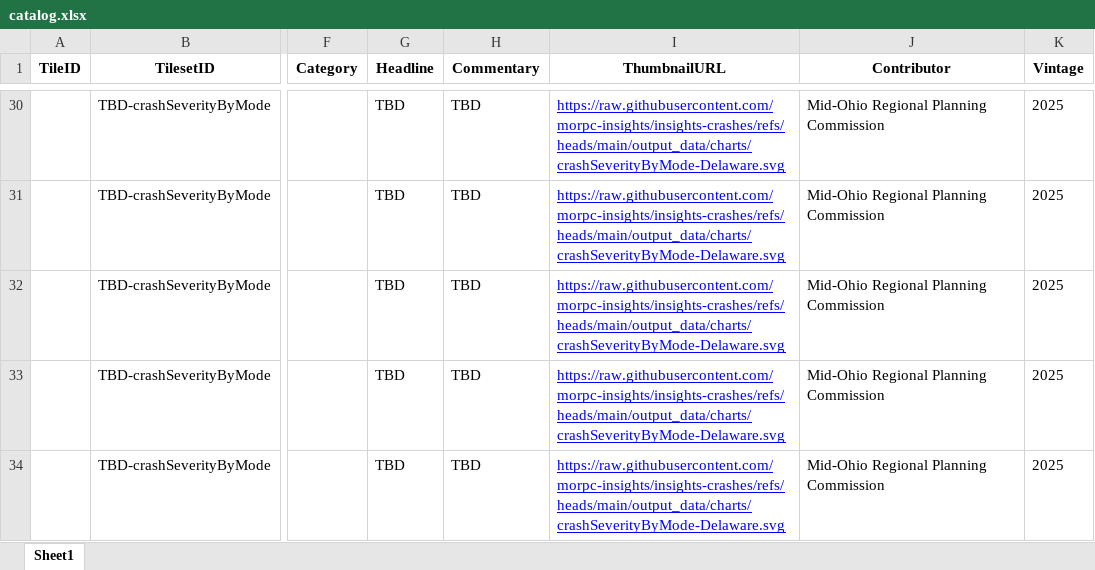
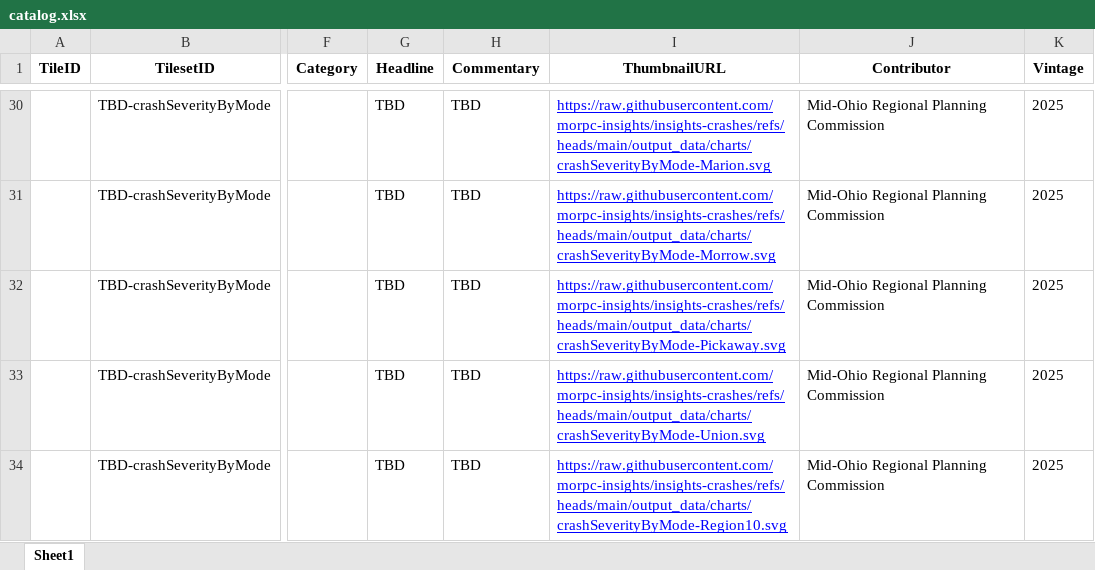
Before and after one commit to morpc-insights/insights-crashes, an Excel workbook: catalog.xlsx, sheet Sheet1, drawn as a sheet; only a part is shown, gaps mark what is left out; values as stored, in another font and other column widths than the file's, no borders; the diff covers the shown part only; the diff names each change by its address in the sheet, - before the commit and + after, or states it on an @@ line.

Commit message:
Correct generation of thumbnail URLs in catalog

```diff
--- a/catalog.xlsx (sheet Sheet1)
+++ b/catalog.xlsx (sheet Sheet1)
-I30 (ThumbnailURL): https://raw.githubusercontent.com/morpc-insights/insights-crashes/refs/heads/main/output_data/charts/crashSeverityByMode-Delaware.svg
+I30 (ThumbnailURL): https://raw.githubusercontent.com/morpc-insights/insights-crashes/refs/heads/main/output_data/charts/crashSeverityByMode-Marion.svg
-I31 (ThumbnailURL): https://raw.githubusercontent.com/morpc-insights/insights-crashes/refs/heads/main/output_data/charts/crashSeverityByMode-Delaware.svg
+I31 (ThumbnailURL): https://raw.githubusercontent.com/morpc-insights/insights-crashes/refs/heads/main/output_data/charts/crashSeverityByMode-Morrow.svg
-I32 (ThumbnailURL): https://raw.githubusercontent.com/morpc-insights/insights-crashes/refs/heads/main/output_data/charts/crashSeverityByMode-Delaware.svg
+I32 (ThumbnailURL): https://raw.githubusercontent.com/morpc-insights/insights-crashes/refs/heads/main/output_data/charts/crashSeverityByMode-Pickaway.svg
-I33 (ThumbnailURL): https://raw.githubusercontent.com/morpc-insights/insights-crashes/refs/heads/main/output_data/charts/crashSeverityByMode-Delaware.svg
+I33 (ThumbnailURL): https://raw.githubusercontent.com/morpc-insights/insights-crashes/refs/heads/main/output_data/charts/crashSeverityByMode-Union.svg
-I34 (ThumbnailURL): https://raw.githubusercontent.com/morpc-insights/insights-crashes/refs/heads/main/output_data/charts/crashSeverityByMode-Delaware.svg
+I34 (ThumbnailURL): https://raw.githubusercontent.com/morpc-insights/insights-crashes/refs/heads/main/output_data/charts/crashSeverityByMode-Region10.svg
```
Also changed, not shown: 25 edited cells elsewhere in this sheet, 2 other files.
